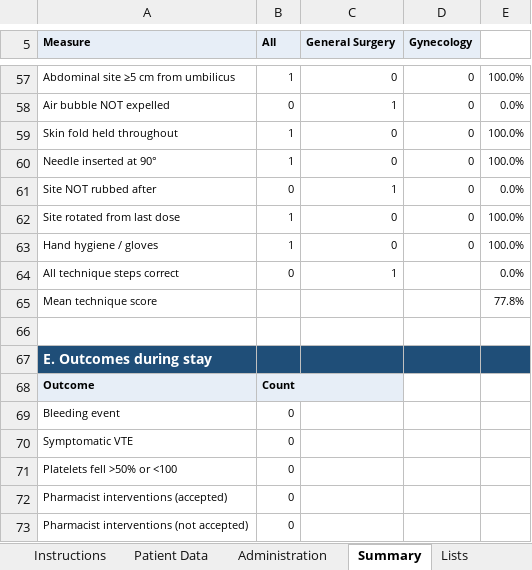
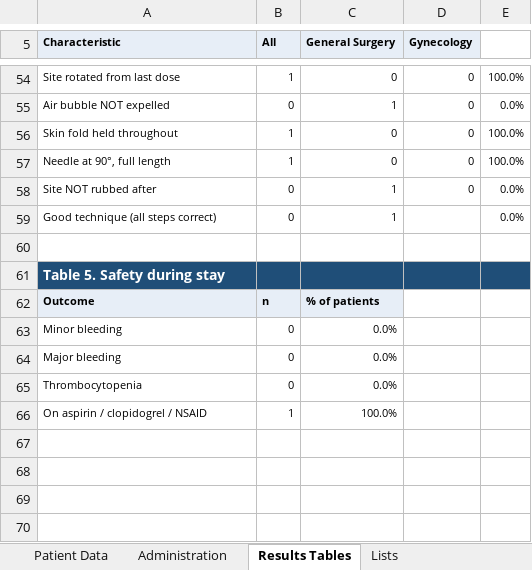
Before and after one commit to pharmacist24/rnoxoparin-study, an Excel workbook: Enoxaparin_Data_Collection.xlsx, sheet Results Tables, drawn as a sheet; only a part is shown, gaps mark what is left out; values as stored, in another font and other column widths than the file's, no borders; removed rows and columns are numbered as before the commit, all else as after; the diff covers the shown part only; the diff names each change by its address in the sheet, - before the commit and + after, or states it on an @@ line.

```diff
--- a/Enoxaparin_Data_Collection.xlsx (sheet Results Tables)
+++ b/Enoxaparin_Data_Collection.xlsx (sheet Results Tables)
-sheet tab: Summary
+sheet tab: Results Tables
-A5: Measure
+A5: Characteristic
-A54 (Characteristic): Abdominal site ≥5 cm from umbilicus
+A54 (Characteristic): Site rotated from last dose
-A57 (Characteristic): Needle inserted at 90°
+A57 (Characteristic): Needle at 90°, full length
-row 62: Site rotated from last dose | 1 | 0 | 0 | 100.0%
-row 63: Hand hygiene / gloves | 1 | 0 | 0 | 100.0%
-A59 (Characteristic): All technique steps correct
+A59 (Characteristic): Good technique (all steps correct)
-row 65: Mean technique score |  |  |  | 77.8%
-A61 (Characteristic): E. Outcomes during stay
+A61 (Characteristic): Table 5. Safety during stay
-B62 (All): Count
+B62 (All): n
-C62 (General Surgery): (empty)
+C62 (General Surgery): % of patients
-C62 fill: none
+C62 fill: #E7EEF7
-row 69: Bleeding event | 0
-row 70: Symptomatic VTE | 0
-row 71: Platelets fell >50% or <100 | 0
-row 72: Pharmacist interventions (accepted) | 0
-row 73: Pharmacist interventions (not accepted) | 0
+row 63: Minor bleeding | 0 | 0.0%
+row 64: Major bleeding | 0 | 0.0%
+row 65: Thrombocytopenia | 0 | 0.0%
+row 66: On aspirin / clopidogrel / NSAID | 1 | 100.0%
```
Also changed, not shown: 11 added rows, 14 removed rows and 39 edited cells elsewhere in this sheet, sheet Administration, sheet Patient Data, sheet Why these variables, sheet Lists, other sheet tabs, formulas that keep their value, 2 other files.
